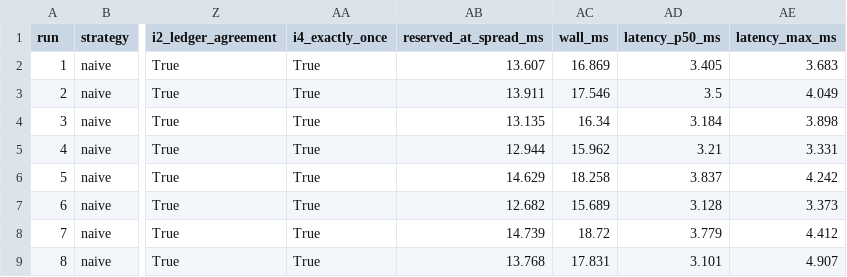
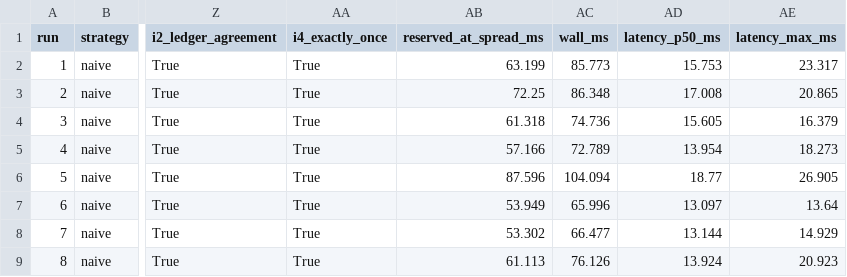
Before and after one commit to amit93566/concur-ledger, a CSV file: results/exp1_naive_sequential_control.csv, drawn as a sheet; only a part is shown, gaps mark what is left out; the diff covers the shown part only; the diff names each change by its address in the sheet, - before the commit and + after, or states it on an @@ line.

```diff
--- a/results/exp1_naive_sequential_control.csv
+++ b/results/exp1_naive_sequential_control.csv
-AB2 (reserved_at_spread_ms): 13.607
+AB2 (reserved_at_spread_ms): 63.199
-AC2 (wall_ms): 16.869
+AC2 (wall_ms): 85.773
-AD2 (latency_p50_ms): 3.405
+AD2 (latency_p50_ms): 15.753
-AE2 (latency_max_ms): 3.683
+AE2 (latency_max_ms): 23.317
-AB3 (reserved_at_spread_ms): 13.911
+AB3 (reserved_at_spread_ms): 72.25
-AC3 (wall_ms): 17.546
+AC3 (wall_ms): 86.348
-AD3 (latency_p50_ms): 3.5
+AD3 (latency_p50_ms): 17.008
-AE3 (latency_max_ms): 4.049
+AE3 (latency_max_ms): 20.865
-AB4 (reserved_at_spread_ms): 13.135
+AB4 (reserved_at_spread_ms): 61.318
-AC4 (wall_ms): 16.34
+AC4 (wall_ms): 74.736
-AD4 (latency_p50_ms): 3.184
+AD4 (latency_p50_ms): 15.605
-AE4 (latency_max_ms): 3.898
+AE4 (latency_max_ms): 16.379
-AB5 (reserved_at_spread_ms): 12.944
+AB5 (reserved_at_spread_ms): 57.166
-AC5 (wall_ms): 15.962
+AC5 (wall_ms): 72.789
-AD5 (latency_p50_ms): 3.21
+AD5 (latency_p50_ms): 13.954
-AE5 (latency_max_ms): 3.331
+AE5 (latency_max_ms): 18.273
-AB6 (reserved_at_spread_ms): 14.629
+AB6 (reserved_at_spread_ms): 87.596
-AC6 (wall_ms): 18.258
+AC6 (wall_ms): 104.094
-AD6 (latency_p50_ms): 3.837
+AD6 (latency_p50_ms): 18.77
-AE6 (latency_max_ms): 4.242
+AE6 (latency_max_ms): 26.905
-AB7 (reserved_at_spread_ms): 12.682
+AB7 (reserved_at_spread_ms): 53.949
-AC7 (wall_ms): 15.689
+AC7 (wall_ms): 65.996
-AD7 (latency_p50_ms): 3.128
+AD7 (latency_p50_ms): 13.097
-AE7 (latency_max_ms): 3.373
+AE7 (latency_max_ms): 13.64
-AB8 (reserved_at_spread_ms): 14.739
+AB8 (reserved_at_spread_ms): 53.302
-AC8 (wall_ms): 18.72
+AC8 (wall_ms): 66.477
-AD8 (latency_p50_ms): 3.779
+AD8 (latency_p50_ms): 13.144
-AE8 (latency_max_ms): 4.412
+AE8 (latency_max_ms): 14.929
-AB9 (reserved_at_spread_ms): 13.768
+AB9 (reserved_at_spread_ms): 61.113
-AC9 (wall_ms): 17.831
+AC9 (wall_ms): 76.126
-AD9 (latency_p50_ms): 3.101
+AD9 (latency_p50_ms): 13.924
-AE9 (latency_max_ms): 4.907
+AE9 (latency_max_ms): 20.923
```
Also changed, not shown: 48 edited cells elsewhere in this file, results/exp1_naive_vs_n.csv, results/exp1b_naive_txn_vs_n.csv, 9 other files.
